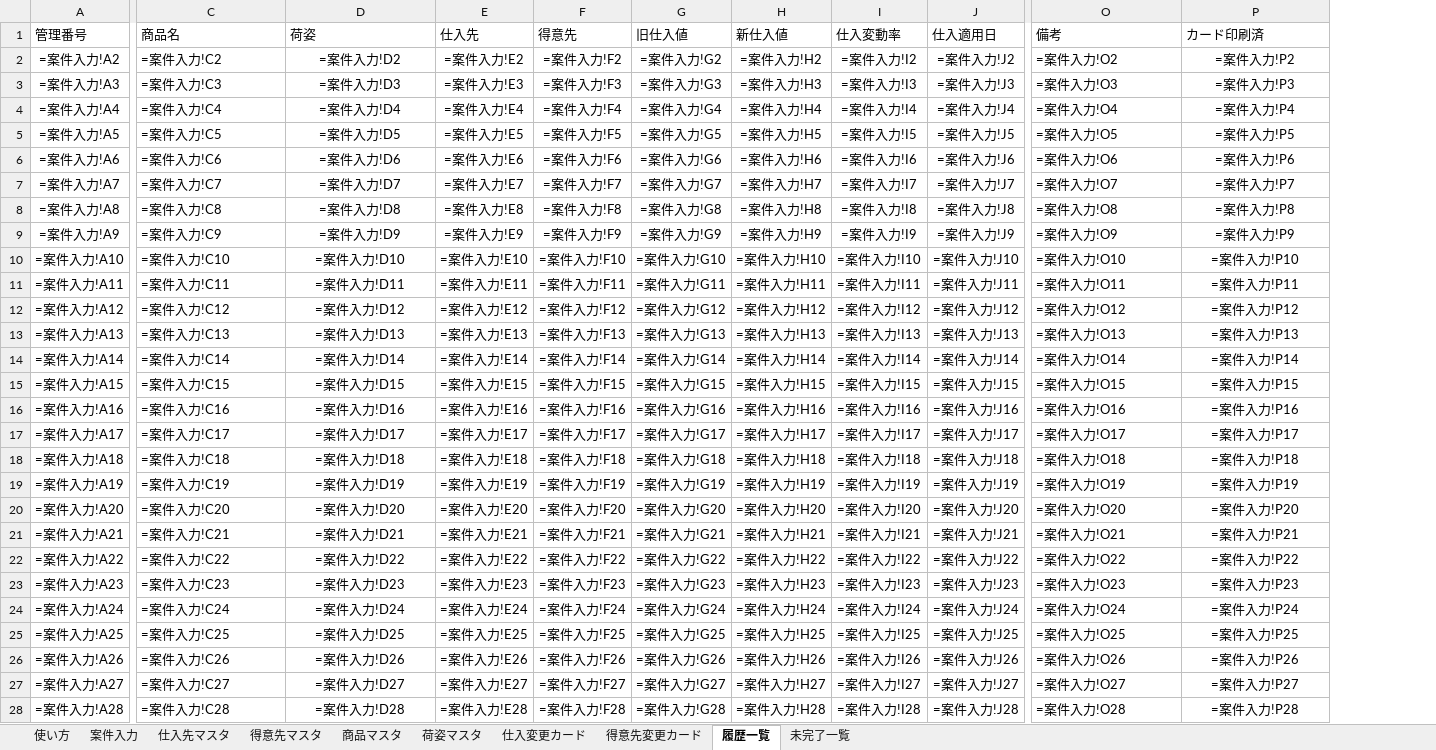
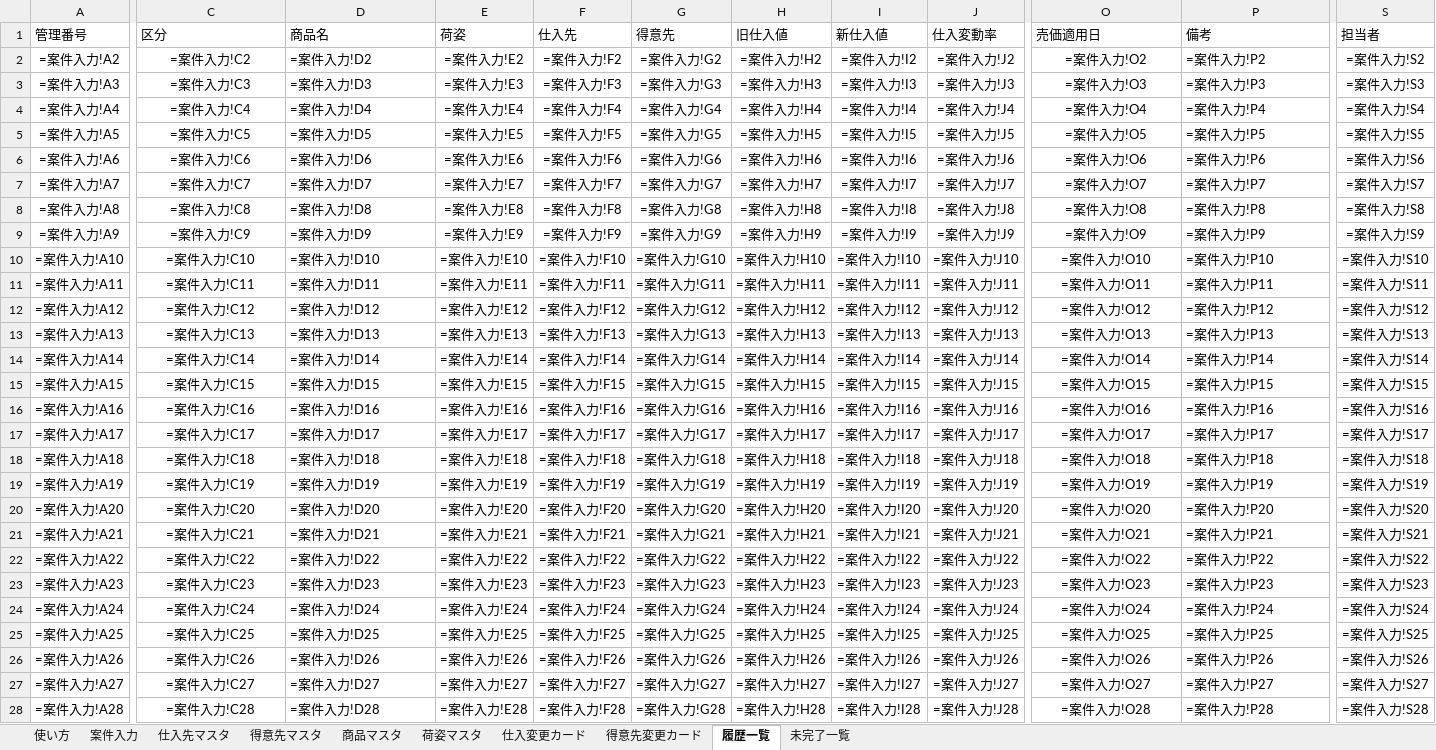
Before and after one commit to swimonswimoff/reaction-time, an Excel workbook: 単価変更管理システム.xlsx, sheet 履歴一覧, drawn as a sheet; only a part is shown, gaps mark what is left out; values as stored, in another font and other column widths than the file's, no borders; formulas without a stored value are shown as written; conditional formats and table styles not drawn; the diff covers the shown part only; the diff names each change by its address in the sheet, - before the commit and + after, or states it on an @@ line.

```diff
--- a/単価変更管理システム.xlsx (sheet 履歴一覧)
+++ b/単価変更管理システム.xlsx (sheet 履歴一覧)
+column S (担当者), rows 2-28: =案件入力!S2 | =案件入力!S3 | =案件入力!S4 | =案件入力!S5 | =案件入力!S6 | =案件入力!S7 | =案件入力!S8 | =案件入力!S9 | =案件入力!S10 | =案件入力!S11 | =案件入力!S12 | =案件入力!S13 | =案件入力!S14 | =案件入力!S15 | =案件入力!S16 | =案件入力!S17 | =案件入力!S18 | =案件入力!S19 | =案件入力!S20 | =案件入力!S21 | =案件入力!S22 | =案件入力!S23 | =案件入力!S24 | =案件入力!S25 | =案件入力!S26 | =案件入力!S27 | =案件入力!S28
-C1: 商品名
+C1: 区分
-D1: 荷姿
+D1: 商品名
-E1: 仕入先
+E1: 荷姿
-F1: 得意先
+F1: 仕入先
-G1: 旧仕入値
+G1: 得意先
-H1: 新仕入値
+H1: 旧仕入値
-I1: 仕入変動率
+I1: 新仕入値
-J1: 仕入適用日
+J1: 仕入変動率
-O1: 備考
+O1: 売価適用日
-P1: カード印刷済
+P1: 備考
-C2:C28 alignment: left
+C2:C28 alignment: center
-D2:D28 alignment: center
+D2:D28 alignment: left
-O2:O28 alignment: left
+O2:O28 alignment: center
-P2:P28 alignment: center
+P2:P28 alignment: left
```
Also changed, not shown: 6 edited cells and cell formats elsewhere in this sheet, sheet 案件入力, sheet 商品マスタ, sheet 仕入変更カード, sheet 得意先変更カード, sheet 使い方, sheet 未完了一覧, hidden cells.
